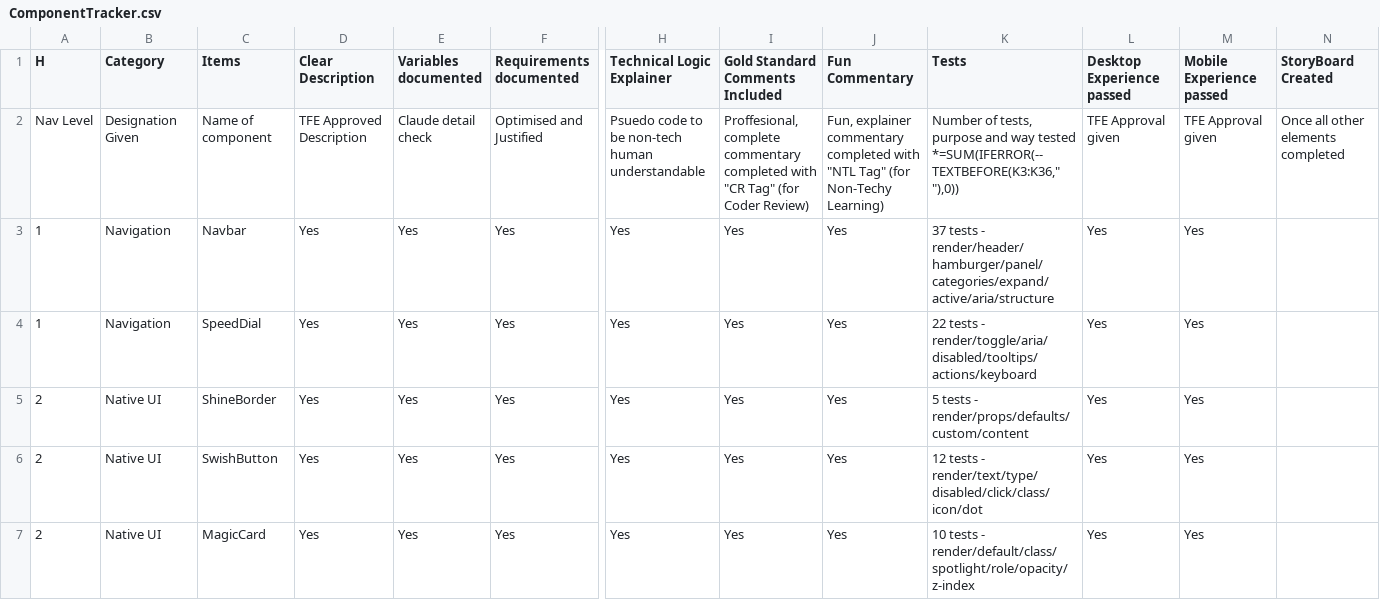
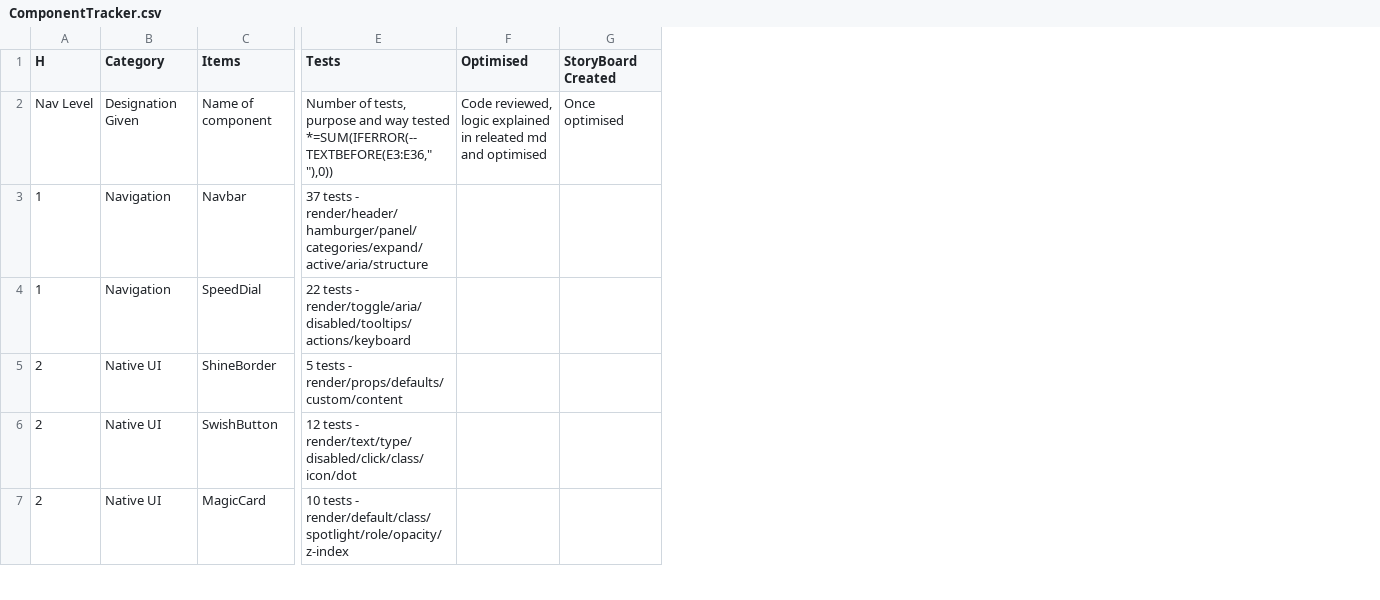
Before and after one commit to Jktfe/tfeSvelteTemplates, a CSV file: docs/ComponentTracker.csv, drawn as a sheet; only a part is shown, gaps mark what is left out; removed rows and columns are numbered as before the commit, all else as after; the diff covers the shown part only; the diff names each change by its address in the sheet, - before the commit and + after, or states it on an @@ line.

```diff
--- a/docs/ComponentTracker.csv
+++ b/docs/ComponentTracker.csv
-column D (Clear Description), rows 2-7: TFE Approved Description | Yes | Yes | Yes | Yes | Yes
-column E (Variables documented), rows 2-7: Claude detail check | Yes | Yes | Yes | Yes | Yes
-column F (Requirements documented), rows 2-7: Optimised and Justified | Yes | Yes | Yes | Yes | Yes
-column H (Technical Logic Explainer), rows 2-7: Psuedo code to be non-tech human understandable | Yes | Yes | Yes | Yes | Yes
-column I (Gold Standard Comments Included), rows 2-7: Proffesional, complete commentary completed with "CR Tag" (for Coder Review) | Yes | Yes | Yes | Yes | Yes
-column J (Fun Commentary), rows 2-7: Fun, explainer commentary completed with "NTL Tag" (for Non-Techy Learning) | Yes | Yes | Yes | Yes | Yes
-column L (Desktop Experience passed), rows 2-7: TFE Approval given | Yes | Yes | Yes | Yes | Yes
-column M (Mobile Experience passed), rows 2-7: TFE Approval given | Yes | Yes | Yes | Yes | Yes
+column F (Optimised), row 2: Code reviewed, logic explained in releated md and optimised
-E2 (Tests): …way tested *=SUM(IFERROR(--TEXTBEFORE(K3:K36," "),0))
+E2 (Tests): …way tested *=SUM(IFERROR(--TEXTBEFORE(E3:E36," "),0))
-G2 (StoryBoard Created): Once all other elements completed
+G2 (StoryBoard Created): Once optimised
```
Also changed, not shown: 3 edited cells elsewhere in this file, 38 other files.
